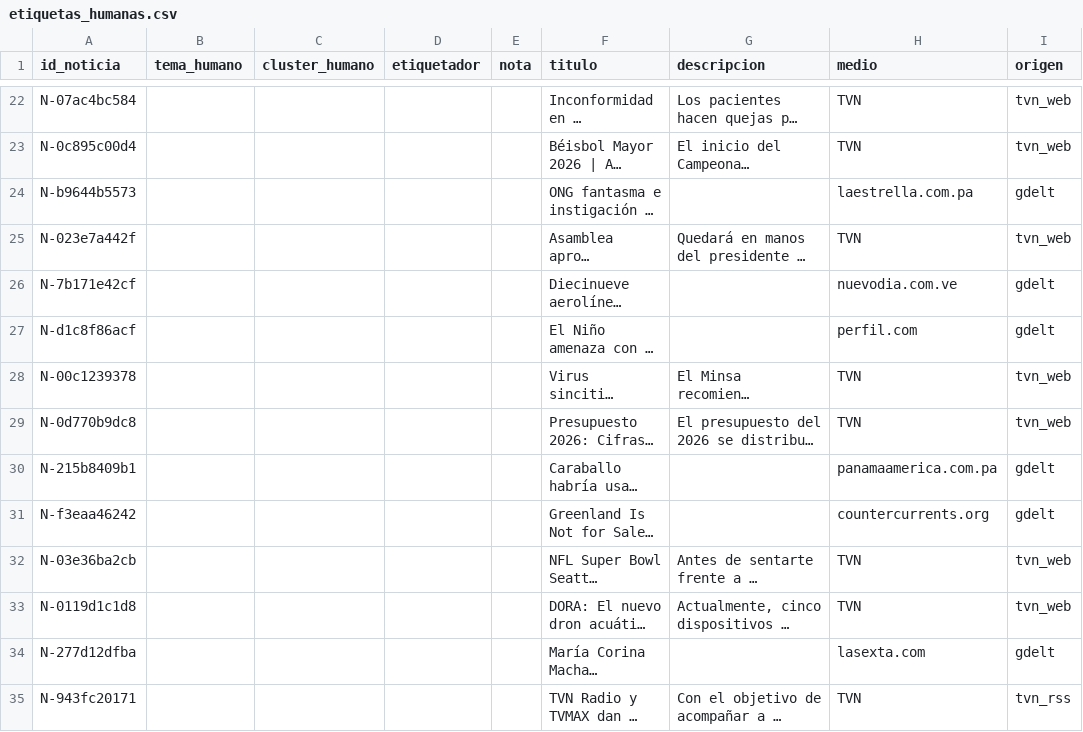
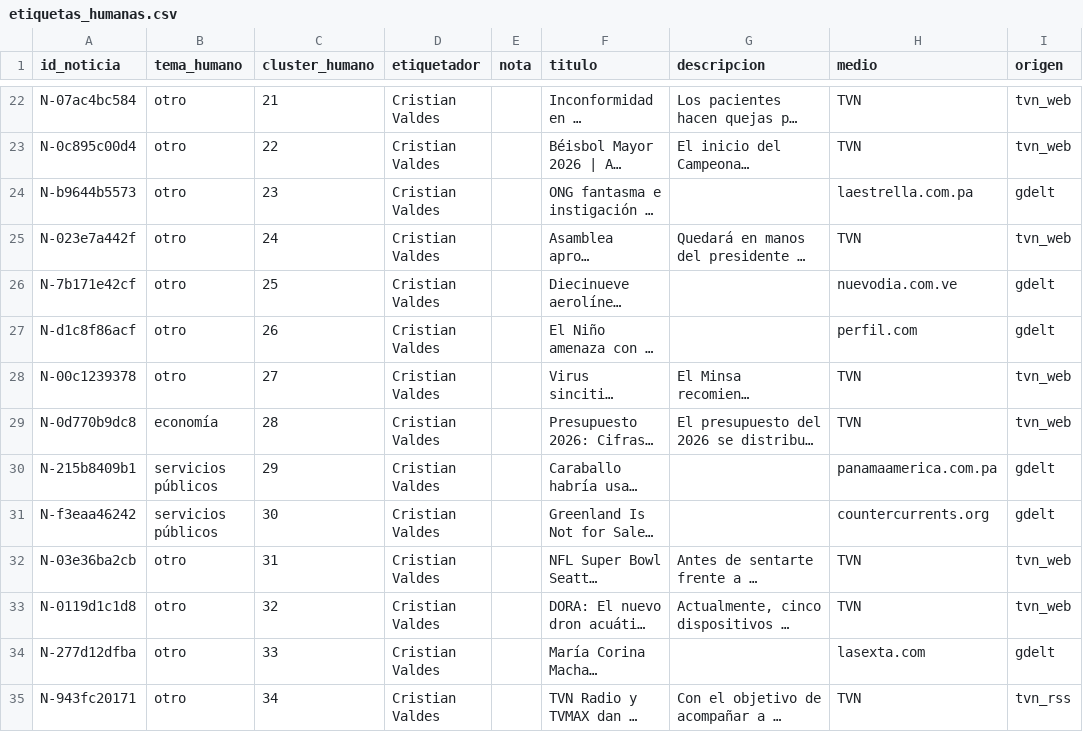
Before and after one commit to vorluno/copiloto-tvn, a CSV file: data/etiquetas_humanas.csv, drawn as a sheet; only a part is shown, gaps mark what is left out; long unchanged cells end in …; the diff covers the shown part only; the diff names each change by its address in the sheet, - before the commit and + after, or states it on an @@ line.

```diff
--- a/data/etiquetas_humanas.csv
+++ b/data/etiquetas_humanas.csv
-B22:B28 (tema_humano): (empty)
+B22:B28 (tema_humano): otro
-C22 (cluster_humano): (empty)
+C22 (cluster_humano): 21
-D22:D35 (etiquetador): (empty)
+D22:D35 (etiquetador): Cristian Valdes
-C23 (cluster_humano): (empty)
+C23 (cluster_humano): 22
-C24 (cluster_humano): (empty)
+C24 (cluster_humano): 23
-C25 (cluster_humano): (empty)
+C25 (cluster_humano): 24
-C26 (cluster_humano): (empty)
+C26 (cluster_humano): 25
-C27 (cluster_humano): (empty)
+C27 (cluster_humano): 26
-C28 (cluster_humano): (empty)
+C28 (cluster_humano): 27
-B29 (tema_humano): (empty)
+B29 (tema_humano): economía
-C29 (cluster_humano): (empty)
+C29 (cluster_humano): 28
-B30:B31 (tema_humano): (empty)
+B30:B31 (tema_humano): servicios públicos
-C30 (cluster_humano): (empty)
+C30 (cluster_humano): 29
-C31 (cluster_humano): (empty)
+C31 (cluster_humano): 30
-B32:B35 (tema_humano): (empty)
+B32:B35 (tema_humano): otro
-C32 (cluster_humano): (empty)
+C32 (cluster_humano): 31
-C33 (cluster_humano): (empty)
+C33 (cluster_humano): 32
-C34 (cluster_humano): (empty)
+C34 (cluster_humano): 33
-C35 (cluster_humano): (empty)
+C35 (cluster_humano): 34
```
Also changed, not shown: 138 edited cells elsewhere in this file.
